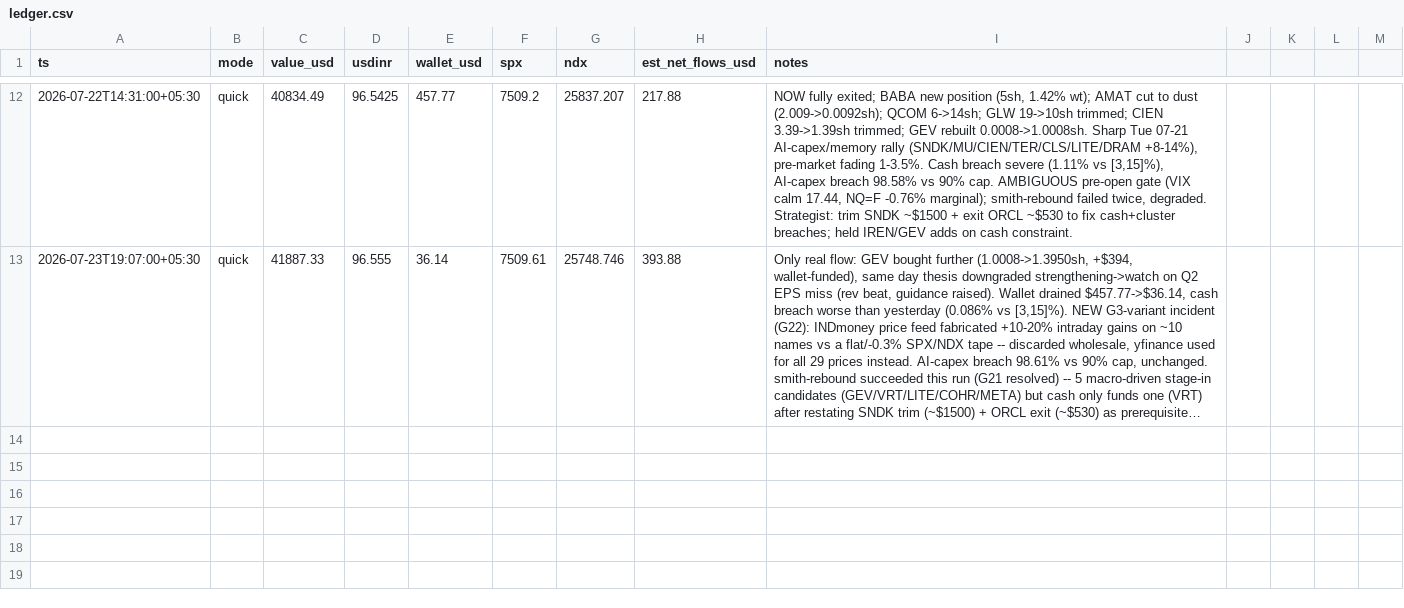
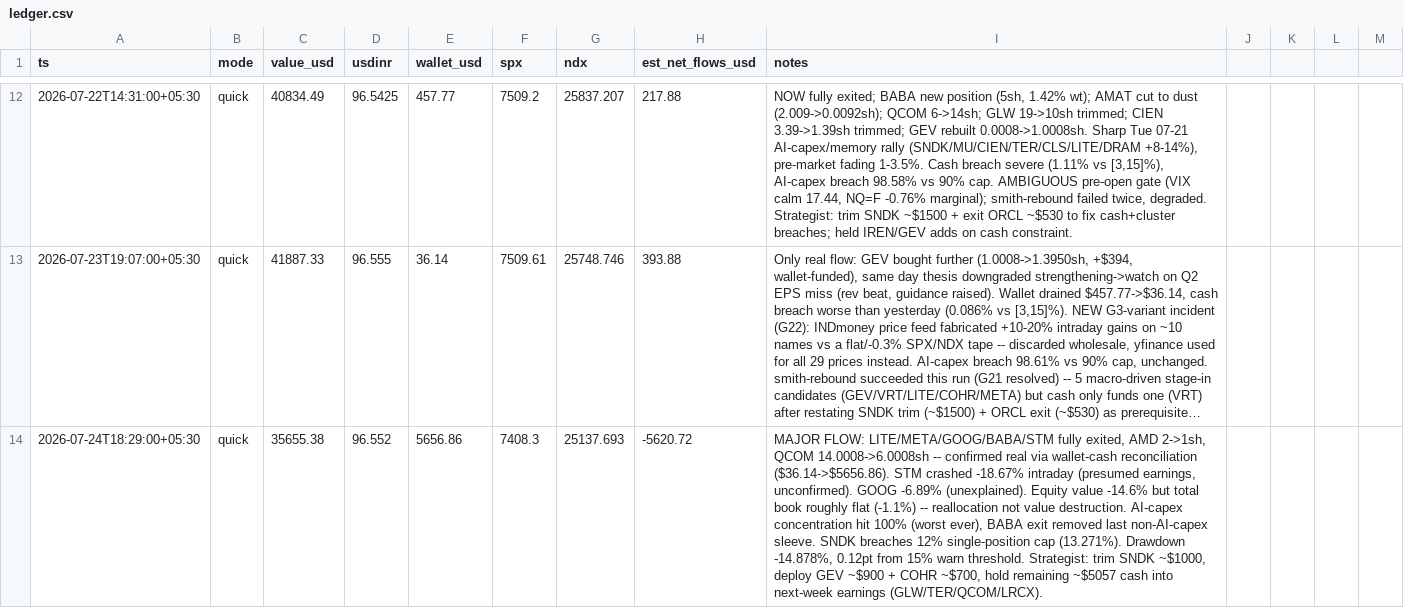
Before and after one commit to yashvardhanbajaj/agent-smith-state, a CSV file: ledger.csv, drawn as a sheet; only a part is shown, gaps mark what is left out; long unchanged cells end in …; the diff names each change by its address in the sheet, - before the commit and + after, or states it on an @@ line.

Commit message:
run 2026-07-24-1811 quick

```diff
--- a/ledger.csv
+++ b/ledger.csv
+row 14: 2026-07-24T18:29:00+05:30 | quick | 35655.38 | 96.552 | 5656.86 | 7408.3 | 25137.693 | -5620.72 | MAJOR FLOW: LITE/META/GOOG/BABA/STM fully exited, AMD 2->1sh, QCOM 14.0008->6.0008sh -- confirmed real via wallet-cash reconciliation ($36.14->$5656.86). STM crashed -18.67% intraday (presumed earnings, unconfirmed). GOOG -6.89% (unexplained). Equity value -14.6% but total book roughly flat (-1.1%) -- reallocation not value destruction. AI-capex concentration hit 100% (worst ever), BABA exit removed last non-AI-capex sleeve. SNDK breaches 12% single-position cap (13.271%). Drawdown -14.878%, 0.12pt from 15% warn threshold. Strategist: trim SNDK ~$1000, deploy GEV ~$900 + COHR ~$700, hold remaining ~$5057 cash into next-week earnings (GLW/TER/QCOM/LRCX).
```
Also changed, not shown: 19 other files.
